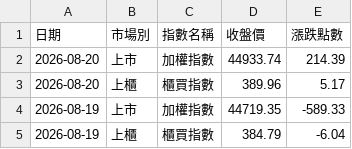
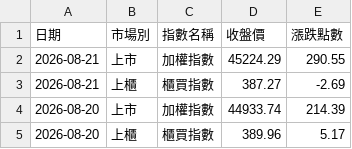
Before and after one commit to redfish7956/stock-scanner, a CSV file: tw_index_data.csv, drawn as a sheet; only a part is shown; the shorter side is filled out with more unchanged rows; the diff names each change by its address in the sheet, - before the commit and + after, or states it on an @@ line.

```diff
--- a/tw_index_data.csv
+++ b/tw_index_data.csv
+row 2: 2026-08-21 | 上市 | 加權指數 | 45224.29 | 290.55
+row 3: 2026-08-21 | 上櫃 | 櫃買指數 | 387.27 | -2.69
```
